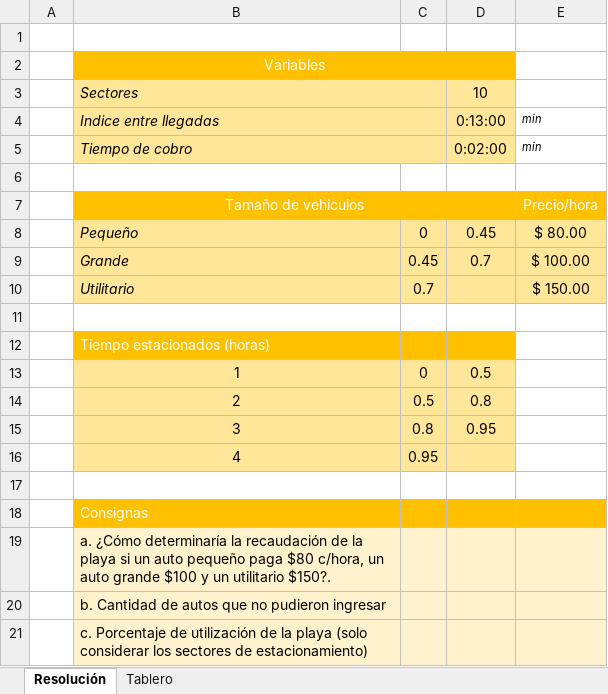
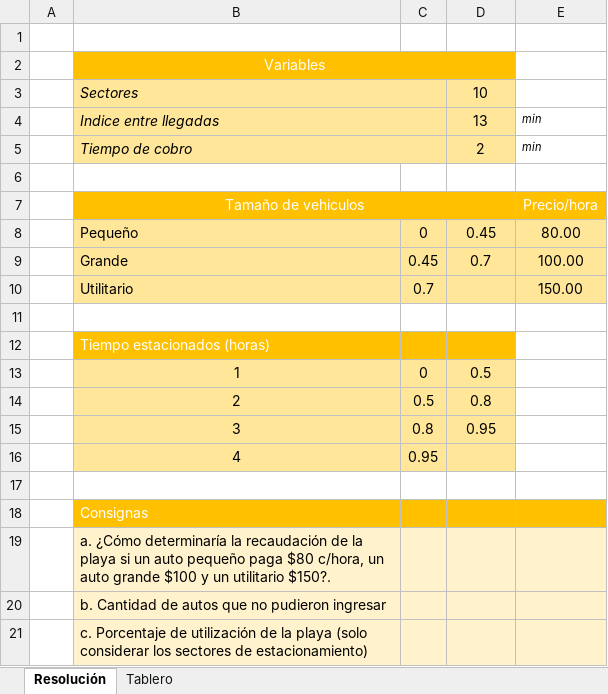
Before and after one commit to sim-2022/tp5, an Excel workbook: tp5.xlsx, sheet Resolución, drawn as a sheet; values as stored, in another font and other column widths than the file's, no borders; the diff names each change by its address in the sheet, - before the commit and + after, or states it on an @@ line.

```diff
--- a/tp5.xlsx (sheet Resolución)
+++ b/tp5.xlsx (sheet Resolución)
-D4: 0:13:00
+D4: 13
-D5: 0:02:00
+D5: 2
-B8:B10 italic: on
+B8:B10 italic: off
-E8: $ 80.00
+E8: 80.00
-E9: $ 100.00
+E9: 100.00
-E10: $ 150.00
+E10: 150.00
```
Also changed, not shown: sheet Tablero.
